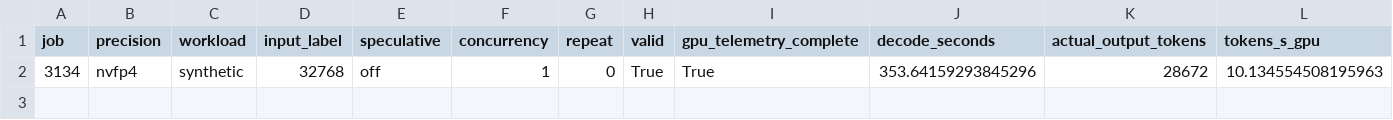
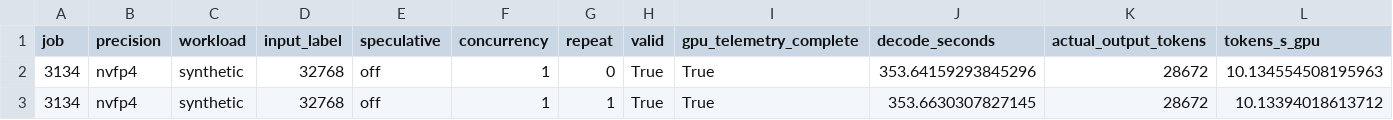
Before and after one commit to zhiyuanhubj/agent-benchmark-evals-20261019, a CSV file: evidence/muse_decode_perf_20261029/decode_rounds.csv, drawn as a sheet; only a part is shown; rows hold the shown columns only; the diff names each change by its address in the sheet, - before the commit and + after, or states it on an @@ line.

Commit message:
Update independent Muse decode-only measurement progress

```diff
--- a/evidence/muse_decode_perf_20261029/decode_rounds.csv
+++ b/evidence/muse_decode_perf_20261029/decode_rounds.csv
+row 3: 3134 | nvfp4 | synthetic | 32768 | off | 1 | 1 | True | True | 353.6630307827145 | 28672 | 10.13394018613712
```
Also changed, not shown: 6 other files.
